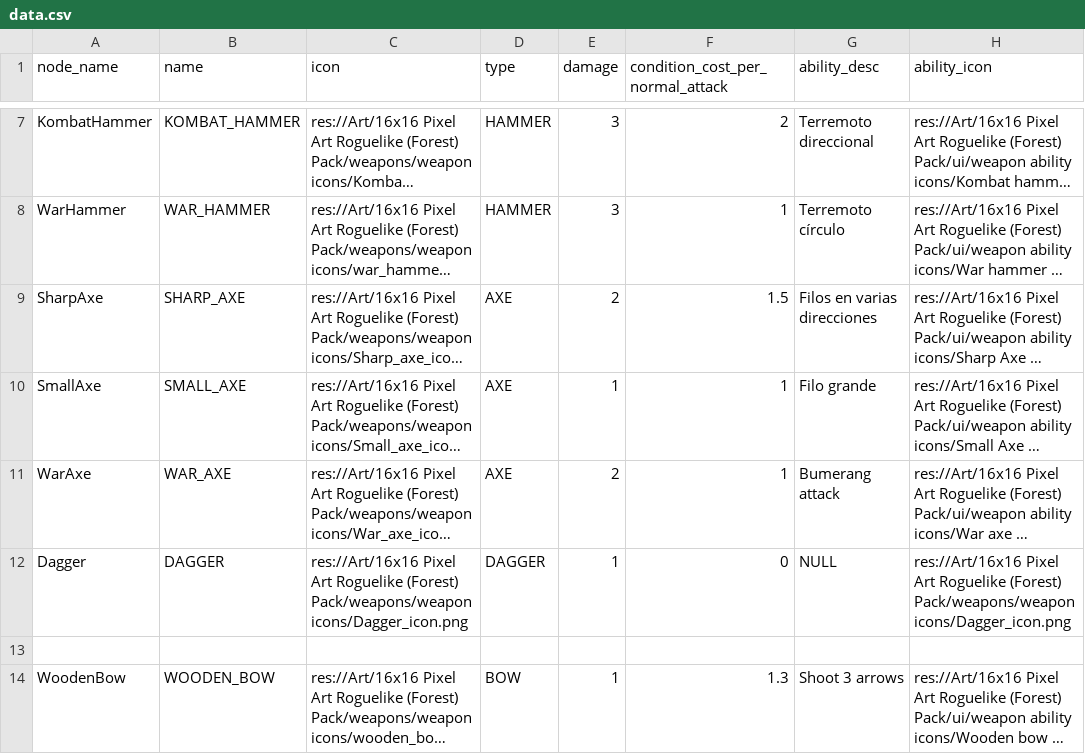
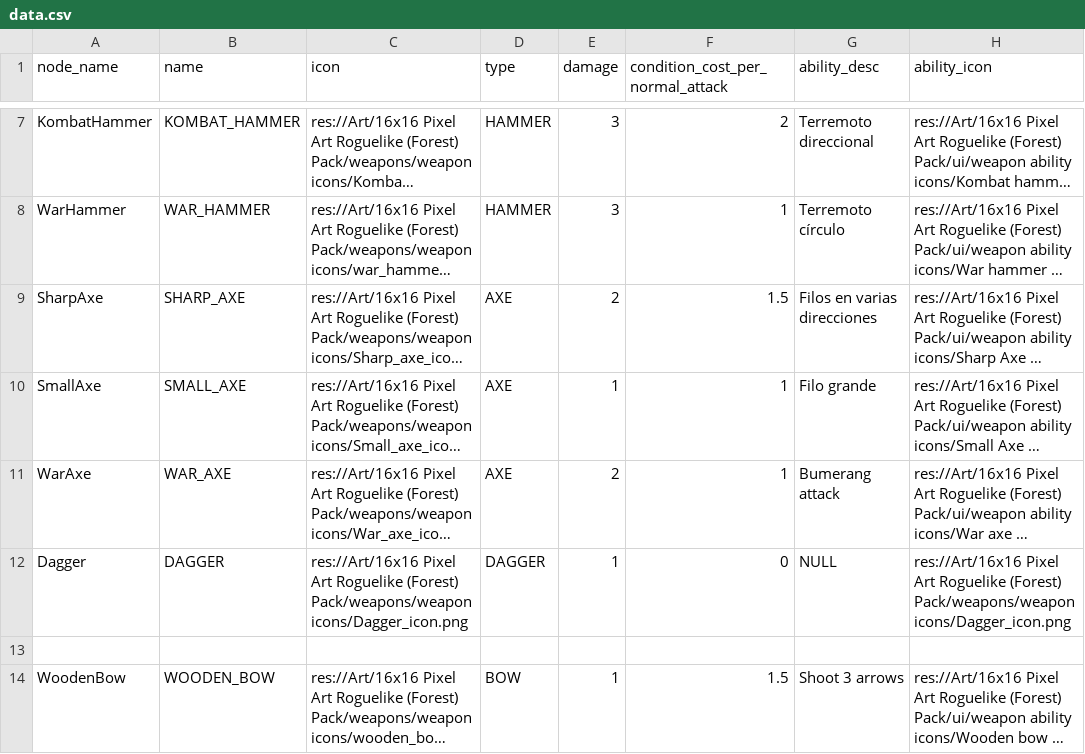
Before and after one commit to MateuSai/Where-is-the-Princess, a CSV file: Weapons/data/data.csv, drawn as a sheet; only a part is shown, gaps mark what is left out; long unchanged cells end in …; the diff names each change by its address in the sheet, - before the commit and + after, or states it on an @@ line.

```diff
--- a/Weapons/data/data.csv
+++ b/Weapons/data/data.csv
-F14 (condition_cost_per_normal_attack): 1.3
+F14 (condition_cost_per_normal_attack): 1.5
```
Also changed, not shown: 7 other files.
